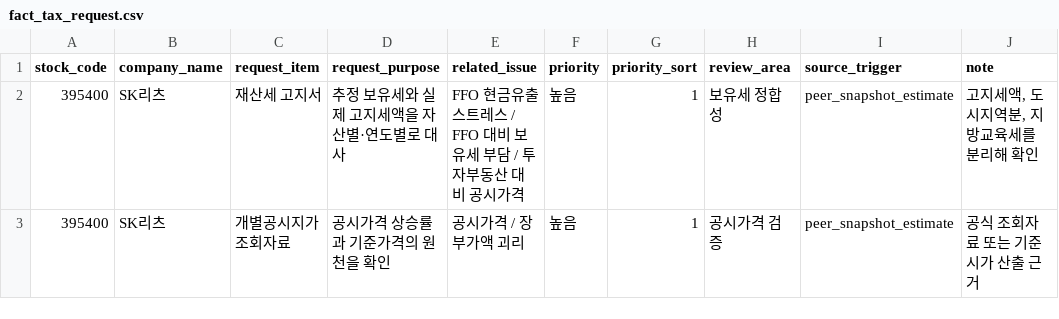
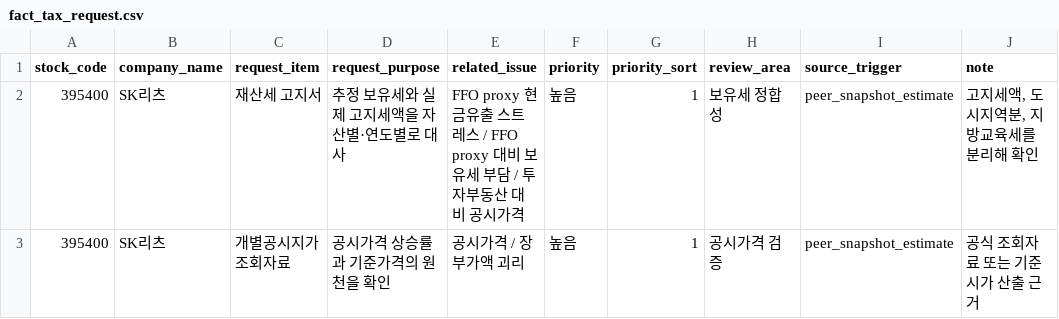
Before and after one commit to hahnjune0118/k-reit-risk-intelligence-platform, a CSV file: powerbi/exports/fact_tax_request.csv, drawn as a sheet; only a part is shown; the diff covers the shown part only; the diff names each change by its address in the sheet, - before the commit and + after, or states it on an @@ line.

```diff
--- a/powerbi/exports/fact_tax_request.csv
+++ b/powerbi/exports/fact_tax_request.csv
-E2 (related_issue): FFO 현금유출 스트레스 / FFO 대비 보…
+E2 (related_issue): FFO proxy 현금유출 스트레스 / FFO proxy 대비 보…
```
Also changed, not shown: 47 edited cells elsewhere in this file, powerbi/exports/fact_ffo_stress.csv, powerbi/exports/fact_tax_bridge.csv, 45 other files.
